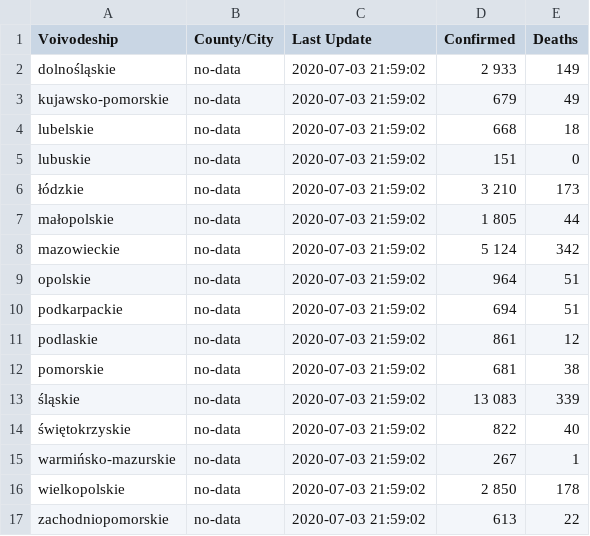
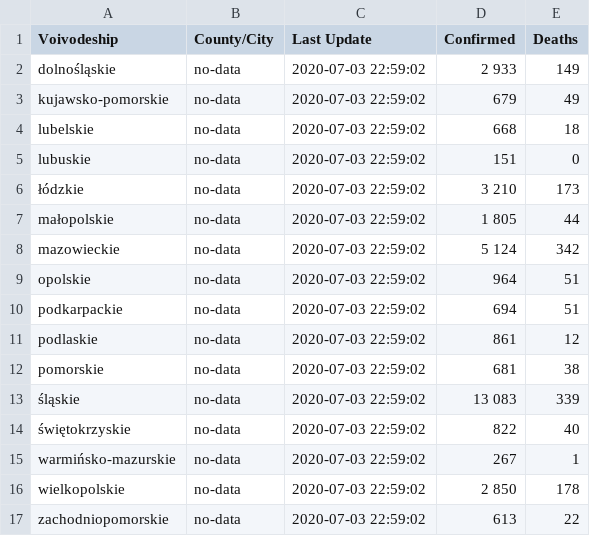
Before and after one commit to fischerbach/COVID-19, a CSV file: 2020-07-03.csv, drawn as a sheet.

Commit message:
update

```diff
--- a/2020-07-03.csv
+++ b/2020-07-03.csv
@@ -1,17 +1,17 @@
 Voivodeship,County/City,Last Update,Confirmed,Deaths
-dolnośląskie,no-data,2020-07-03 21:59:02,2 933,149
-kujawsko-pomorskie,no-data,2020-07-03 21:59:02,679,49
-lubelskie,no-data,2020-07-03 21:59:02,668,18
-lubuskie,no-data,2020-07-03 21:59:02,151,0
-łódzkie,no-data,2020-07-03 21:59:02,3 210,173
-małopolskie,no-data,2020-07-03 21:59:02,1 805,44
-mazowieckie,no-data,2020-07-03 21:59:02,5 124,342
-opolskie,no-data,2020-07-03 21:59:02,964,51
-podkarpackie,no-data,2020-07-03 21:59:02,694,51
-podlaskie,no-data,2020-07-03 21:59:02,861,12
-pomorskie,no-data,2020-07-03 21:59:02,681,38
-śląskie,no-data,2020-07-03 21:59:02,13 083,339
-świętokrzyskie,no-data,2020-07-03 21:59:02,822,40
-warmińsko-mazurskie,no-data,2020-07-03 21:59:02,267,1
-wielkopolskie,no-data,2020-07-03 21:59:02,2 850,178
-zachodniopomorskie,no-data,2020-07-03 21:59:02,613,22
+dolnośląskie,no-data,2020-07-03 22:59:02,2 933,149
+kujawsko-pomorskie,no-data,2020-07-03 22:59:02,679,49
+lubelskie,no-data,2020-07-03 22:59:02,668,18
+lubuskie,no-data,2020-07-03 22:59:02,151,0
+łódzkie,no-data,2020-07-03 22:59:02,3 210,173
+małopolskie,no-data,2020-07-03 22:59:02,1 805,44
+mazowieckie,no-data,2020-07-03 22:59:02,5 124,342
+opolskie,no-data,2020-07-03 22:59:02,964,51
+podkarpackie,no-data,2020-07-03 22:59:02,694,51
+podlaskie,no-data,2020-07-03 22:59:02,861,12
+pomorskie,no-data,2020-07-03 22:59:02,681,38
+śląskie,no-data,2020-07-03 22:59:02,13 083,339
+świętokrzyskie,no-data,2020-07-03 22:59:02,822,40
+warmińsko-mazurskie,no-data,2020-07-03 22:59:02,267,1
+wielkopolskie,no-data,2020-07-03 22:59:02,2 850,178
+zachodniopomorskie,no-data,2020-07-03 22:59:02,613,22
```
